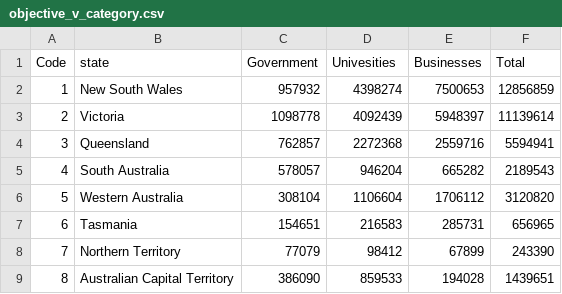
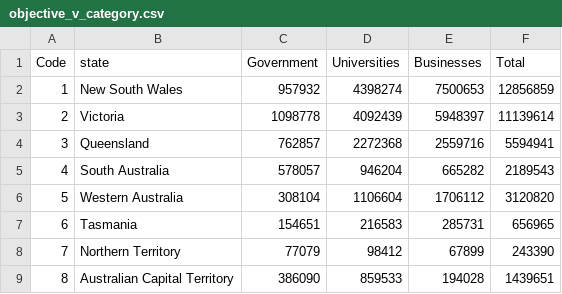
Before and after one commit to Joshua-Riantoputra/fit3179_hw10, a CSV file: data/objective_v_category.csv, drawn as a sheet.

```diff
--- a/data/objective_v_category.csv
+++ b/data/objective_v_category.csv
@@ -1,2 +1,2 @@
-Code,state,Government,Univesities,Businesses,Total,
+Code,state,Government,Universities,Businesses,Total,
 1,New South Wales,957932,4398274,7500653,12856859,
```
Also changed, not shown: 1 other file.
